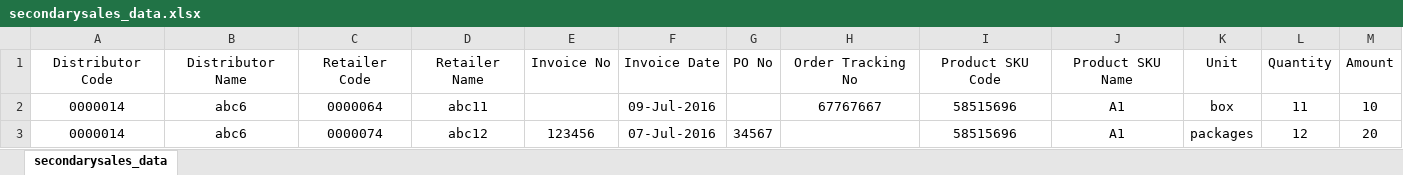
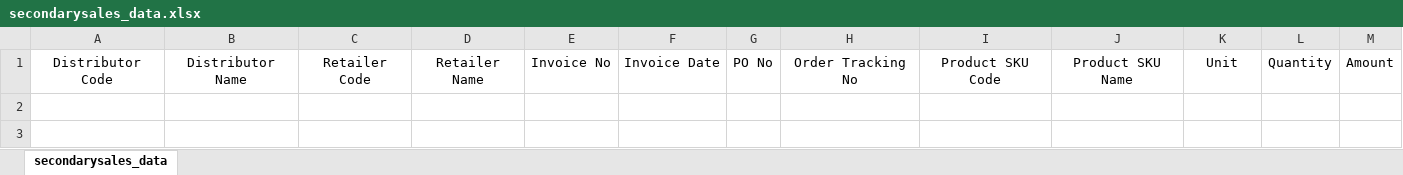
Before and after one commit to ummedji/open_re, an Excel workbook: public/assets/uploads/Uploads/secondary_sales/secondarysales_data.xlsx, sheet secondarysales_data, drawn as a sheet; values as stored, in another font and other column widths than the file's, no borders; the diff names each change by its address in the sheet, - before the commit and + after, or states it on an @@ line.

```diff
--- a/public/assets/uploads/Uploads/secondary_sales/secondarysales_data.xlsx (sheet secondarysales_data)
+++ b/public/assets/uploads/Uploads/secondary_sales/secondarysales_data.xlsx (sheet secondarysales_data)
-row 2: 0000014 | abc6 | 0000064 | abc11 |  | 09-Jul-2016 |  | 67767667 | 58515696 | A1 | box | 11 | 10
-row 3: 0000014 | abc6 | 0000074 | abc12 | 123456 | 07-Jul-2016 | 34567 |  | 58515696 | A1 | packages | 12 | 20
```
Also changed, not shown: public/assets/uploads/Uploads/company_current_stock/companycurrentstock_data.xlsx, public/assets/uploads/Uploads/credit_limit/creditlimit_data.xlsx, 20 other files.
